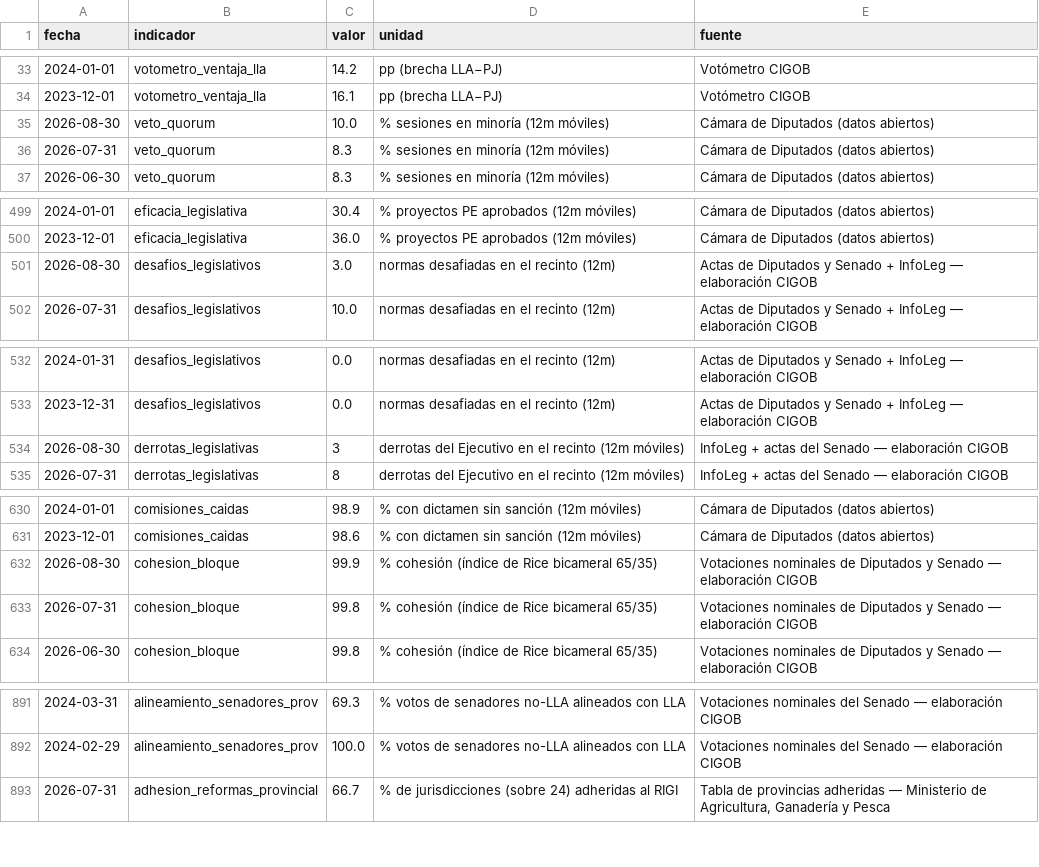
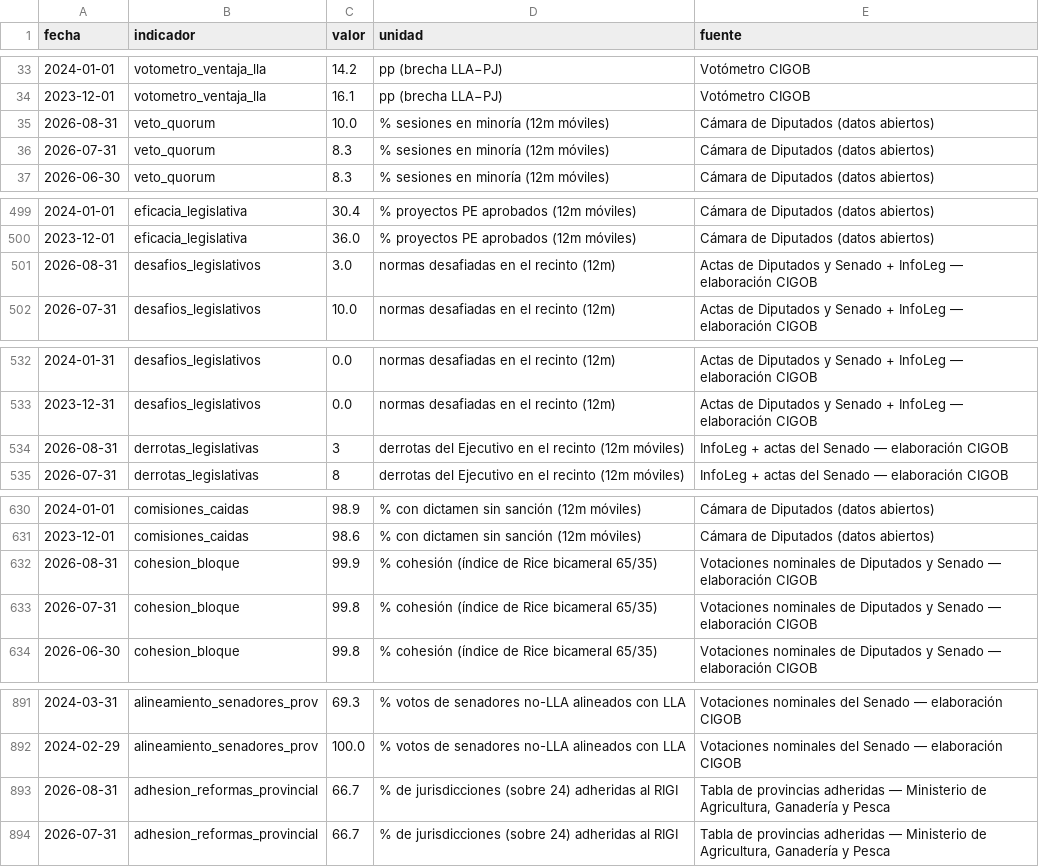
Before and after one commit to Juanpintoselso33/cigob-informe-coyuntura, a CSV file: projects/informe_coyuntura/output/series/politica.csv, drawn as a sheet; only a part is shown, gaps mark what is left out; the diff covers the shown part only.

```diff
--- a/projects/informe_coyuntura/output/series/politica.csv
+++ b/projects/informe_coyuntura/output/series/politica.csv
@@ -34,3 +34,3 @@ fecha,indicador,valor,unidad,fuente
 2023-12-01,votometro_ventaja_lla,16.1,pp (brecha LLA−PJ),Votómetro CIGOB
-2026-08-30,veto_quorum,10.0,% sesiones en minoría (12m móviles),Cámara de Diputados (datos abiertos)
+2026-08-31,veto_quorum,10.0,% sesiones en minoría (12m móviles),Cámara de Diputados (datos abiertos)
 2026-07-31,veto_quorum,8.3,% sesiones en minoría (12m móviles),Cámara de Diputados (datos abiertos)
@@ -500,3 +500,3 @@ fecha,indicador,valor,unidad,fuente
 2023-12-01,eficacia_legislativa,36.0,% proyectos PE aprobados (12m móviles),Cámara de Diputados (datos abiertos)
-2026-08-30,desafios_legislativos,3.0,normas desafiadas en el recinto (12m),Actas de Diputados y Senado + InfoLeg — elaboración CIGOB
+2026-08-31,desafios_legislativos,3.0,normas desafiadas en el recinto (12m),Actas de Diputados y Senado + InfoLeg — elaboración CIGOB
 2026-07-31,desafios_legislativos,10.0,normas desafiadas en el recinto (12m),Actas de Diputados y Senado + InfoLeg — elaboración CIGOB
@@ -533,3 +533,3 @@ fecha,indicador,valor,unidad,fuente
 2023-12-31,desafios_legislativos,0.0,normas desafiadas en el recinto (12m),Actas de Diputados y Senado + InfoLeg — elaboración CIGOB
-2026-08-30,derrotas_legislativas,3,derrotas del Ejecutivo en el recinto (12m móviles),InfoLeg + actas del Senado — elaboración CIGOB
+2026-08-31,derrotas_legislativas,3,derrotas del Ejecutivo en el recinto (12m móviles),InfoLeg + actas del Senado — elaboración CIGOB
 2026-07-31,derrotas_legislativas,8,derrotas del Ejecutivo en el recinto (12m móviles),InfoLeg + actas del Senado — elaboración CIGOB
@@ -631,3 +631,3 @@ fecha,indicador,valor,unidad,fuente
 2023-12-01,comisiones_caidas,98.6,% con dictamen sin sanción (12m móviles),Cámara de Diputados (datos abiertos)
-2026-08-30,cohesion_bloque,99.9,% cohesión (índice de Rice bicameral 65/35),Votaciones nominales de Diputados y Senado — elaboración CIGOB
+2026-08-31,cohesion_bloque,99.9,% cohesión (índice de Rice bicameral 65/35),Votaciones nominales de Diputados y Senado — elaboración CIGOB
 2026-07-31,cohesion_bloque,99.8,% cohesión (índice de Rice bicameral 65/35),Votaciones nominales de Diputados y Senado — elaboración CIGOB
@@ -892,2 +892,3 @@ fecha,indicador,valor,unidad,fuente
 2024-02-29,alineamiento_senadores_prov,100.0,% votos de senadores no-LLA alineados con LLA,Votaciones nominales del Senado — elaboración CIGOB
+2026-08-31,adhesion_reformas_provincial,66.7,% de jurisdicciones (sobre 24) adheridas al RIGI,"Tabla de provincias adheridas — Ministerio de Agricultura, Ganadería y Pesca"
 2026-07-31,adhesion_reformas_provincial,66.7,% de jurisdicciones (sobre 24) adheridas al RIGI,"Tabla de provincias adheridas — Ministerio de Agricultura, Ganadería y Pesca"
```
Also changed, not shown: 2 edited cells elsewhere in this file, projects/informe_coyuntura/output/series/gestion.csv, projects/informe_coyuntura/output/series/vida_cotidiana.csv, 24 other files.
